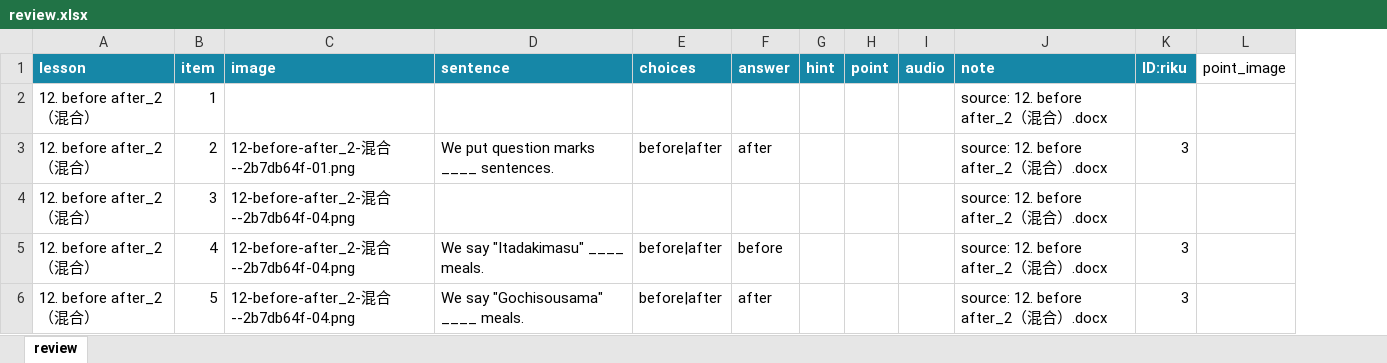
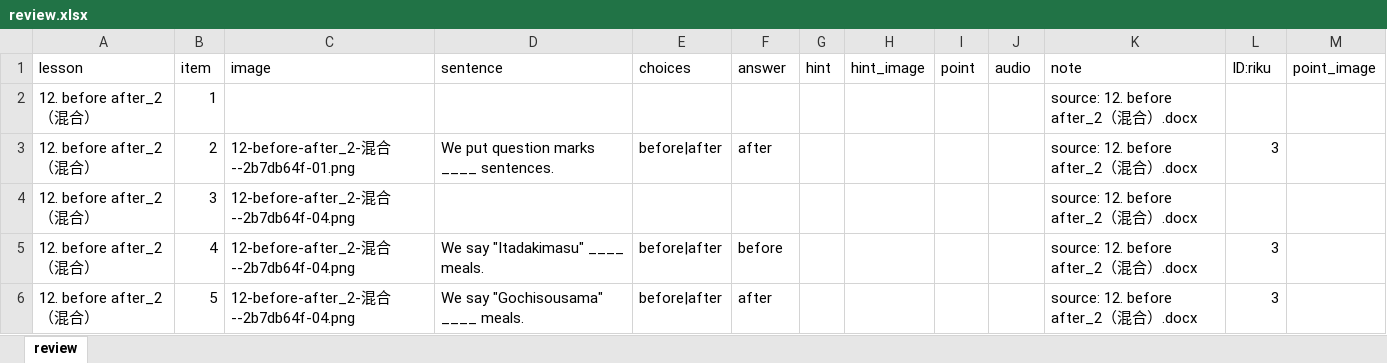
Before and after one commit to gdmeigo/review, an Excel workbook: review.xlsx, sheet review, drawn as a sheet; only a part is shown; values as stored, in another font and other column widths than the file's, no borders; addresses are those after the commit; the diff covers the shown part only; the diff names each change by its address in the sheet, - before the commit and + after, or states it on an @@ line.

Commit message:
Add hint images and file settings import

```diff
--- a/review.xlsx (sheet review)
+++ b/review.xlsx (sheet review)
+column H (hint_image), empty
@@ A1:G1 fill: #1687A7 → none, bold: on → off, text colour: #FFFFFF → black @@
@@ I1:L1 fill: #1687A7 → none, bold: on → off, text colour: #FFFFFF → black @@
```
Also changed, not shown: cell formats elsewhere in this sheet, 1 other file.
